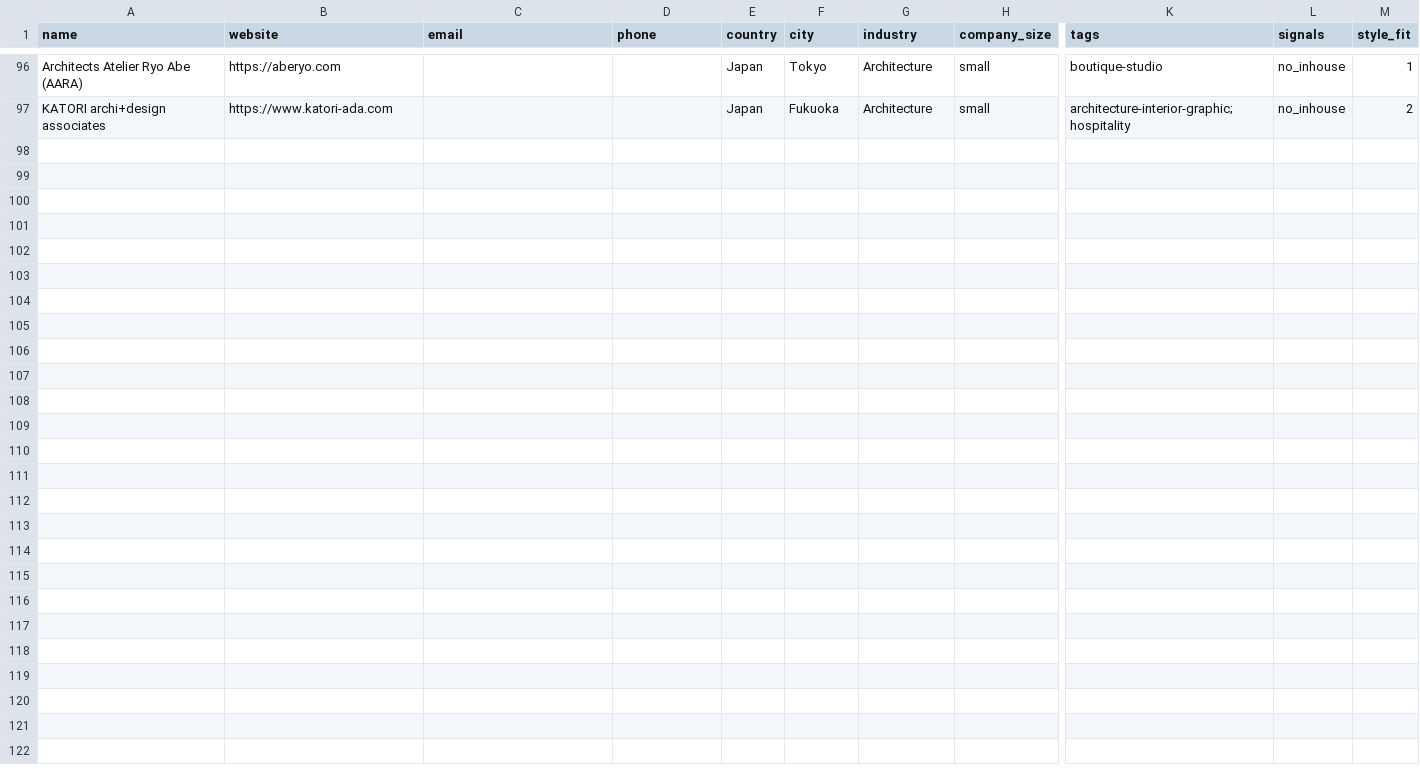
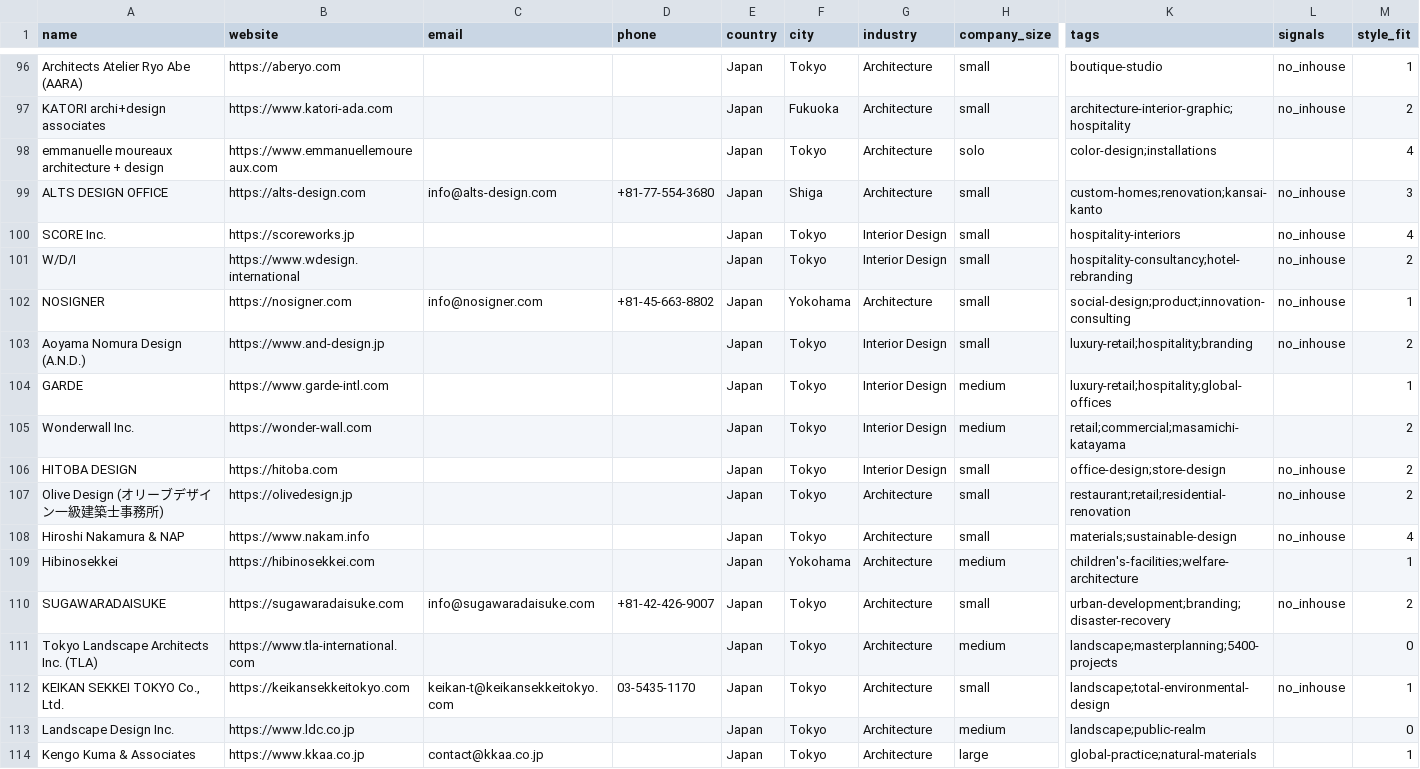
Before and after one commit to miladrostami9999-source/Archon, a CSV file: leads/japan.csv, drawn as a sheet; only a part is shown, gaps mark what is left out; rows hold the shown columns only; the diff names each change by its address in the sheet, - before the commit and + after, or states it on an @@ line.

```diff
--- a/leads/japan.csv
+++ b/leads/japan.csv
+row 98: emmanuelle moureaux architecture + design | https://www.emmanuellemoureaux.com |  |  | Japan | Tokyo | Architecture | solo | color-design;installations |  | 4
+row 99: ALTS DESIGN OFFICE | https://alts-design.com | info@alts-design.com | +81-77-554-3680 | Japan | Shiga | Architecture | small | custom-homes;renovation;kansai-kanto | no_inhouse | 3
+row 100: SCORE Inc. | https://scoreworks.jp |  |  | Japan | Tokyo | Interior Design | small | hospitality-interiors | no_inhouse | 4
+row 101: W/D/I | https://www.wdesign.international |  |  | Japan | Tokyo | Interior Design | small | hospitality-consultancy;hotel-rebranding | no_inhouse | 2
+row 102: NOSIGNER | https://nosigner.com | info@nosigner.com | +81-45-663-8802 | Japan | Yokohama | Architecture | small | social-design;product;innovation-consulting | no_inhouse | 1
+row 103: Aoyama Nomura Design (A.N.D.) | https://www.and-design.jp |  |  | Japan | Tokyo | Interior Design | small | luxury-retail;hospitality;branding | no_inhouse | 2
+row 104: GARDE | https://www.garde-intl.com |  |  | Japan | Tokyo | Interior Design | medium | luxury-retail;hospitality;global-offices |  | 1
+row 105: Wonderwall Inc. | https://wonder-wall.com |  |  | Japan | Tokyo | Interior Design | medium | retail;commercial;masamichi-katayama |  | 2
+row 106: HITOBA DESIGN | https://hitoba.com |  |  | Japan | Tokyo | Interior Design | small | office-design;store-design | no_inhouse | 2
+row 107: Olive Design (オリーブデザイン一級建築士事務所) | https://olivedesign.jp |  |  | Japan | Tokyo | Architecture | small | restaurant;retail;residential-renovation | no_inhouse | 2
+row 108: Hiroshi Nakamura & NAP | https://www.nakam.info |  |  | Japan | Tokyo | Architecture | small | materials;sustainable-design | no_inhouse | 4
+row 109: Hibinosekkei | https://hibinosekkei.com |  |  | Japan | Yokohama | Architecture | medium | children's-facilities;welfare-architecture |  | 1
+row 110: SUGAWARADAISUKE | https://sugawaradaisuke.com | info@sugawaradaisuke.com | +81-42-426-9007 | Japan | Tokyo | Architecture | small | urban-development;branding;disaster-recovery | no_inhouse | 2
+row 111: Tokyo Landscape Architects Inc. (TLA) | https://www.tla-international.com |  |  | Japan | Tokyo | Architecture | medium | landscape;masterplanning;5400-projects |  | 0
+row 112: KEIKAN SEKKEI TOKYO Co., Ltd. | https://keikansekkeitokyo.com | keikan-t@keikansekkeitokyo.com | 03-5435-1170 | Japan | Tokyo | Architecture | small | landscape;total-environmental-design | no_inhouse | 1
+row 113: Landscape Design Inc. | https://www.ldc.co.jp |  |  | Japan | Tokyo | Architecture | medium | landscape;public-realm |  | 0
+row 114: Kengo Kuma & Associates | https://www.kkaa.co.jp | contact@kkaa.co.jp |  | Japan | Tokyo | Architecture | large | global-practice;natural-materials |  | 1
```
Also changed, not shown: leads/kuwait.csv, leads/new-zealand.csv, 6 other files.
